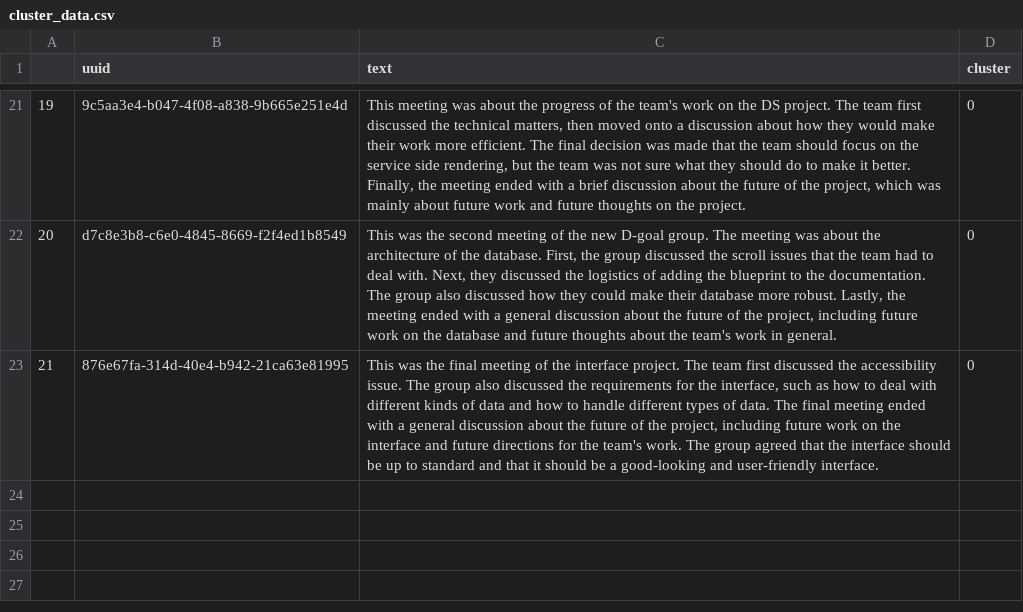
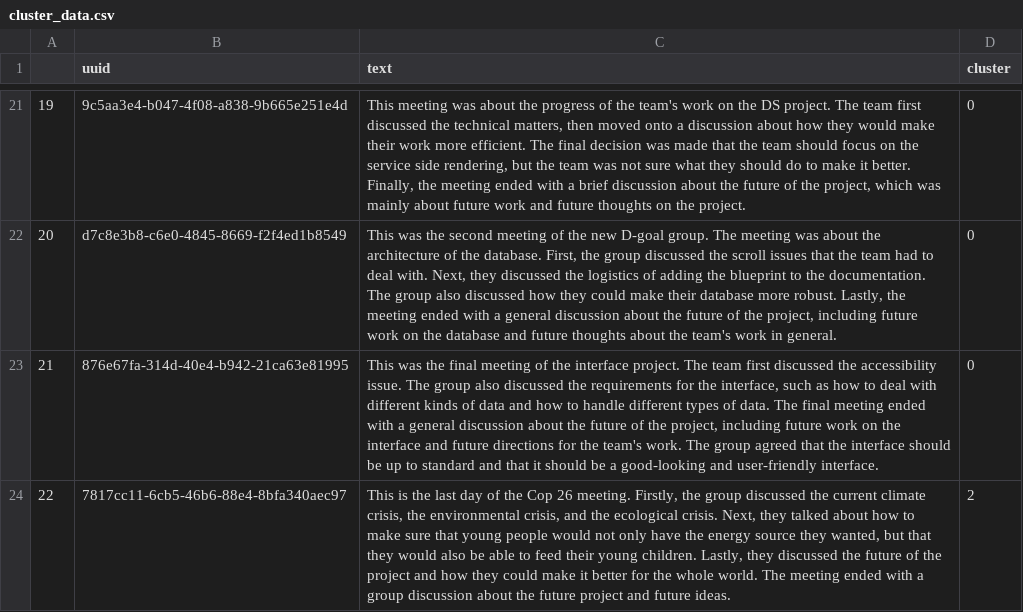
Before and after one commit to SartajBhuvaji/Resonate, a CSV file: data/clusteringFiles/cluster_data.csv, drawn as a sheet; only a part is shown, gaps mark what is left out.

```diff
--- a/data/clusteringFiles/cluster_data.csv
+++ b/data/clusteringFiles/cluster_data.csv
@@ -23 +23,2 @@
 21,876e67fa-314d-40e4-b942-21ca63e81995,"This was the final meeting of the interface project. The team first discussed the accessibility issue. The group also discussed the requirements for the interface, such as how to deal with different kinds of data and how to handle different types of data. The final meeting ended with a general discussion about the future of the project, including future work on the interface and future directions for the team's work. The group agreed that the interface should be up to standard and that it should be a good-looking and user-friendly interface.",0
+22,7817cc11-6cb5-46b6-88e4-8bfa340aec97,"This is the last day of the Cop 26 meeting. Firstly, the group discussed the current climate crisis, the environmental crisis, and the ecological crisis. Next, they talked about how to make sure that young people would not only have the energy source they wanted, but that they would also be able to feed their young children. Lastly, they discussed the future of the project and how they could make it better for the whole world. The meeting ended with a group discussion about the future project and future ideas.",2
```
Also changed, not shown: data/summaryFiles/abstract_summary_data.csv, 6 other files.
